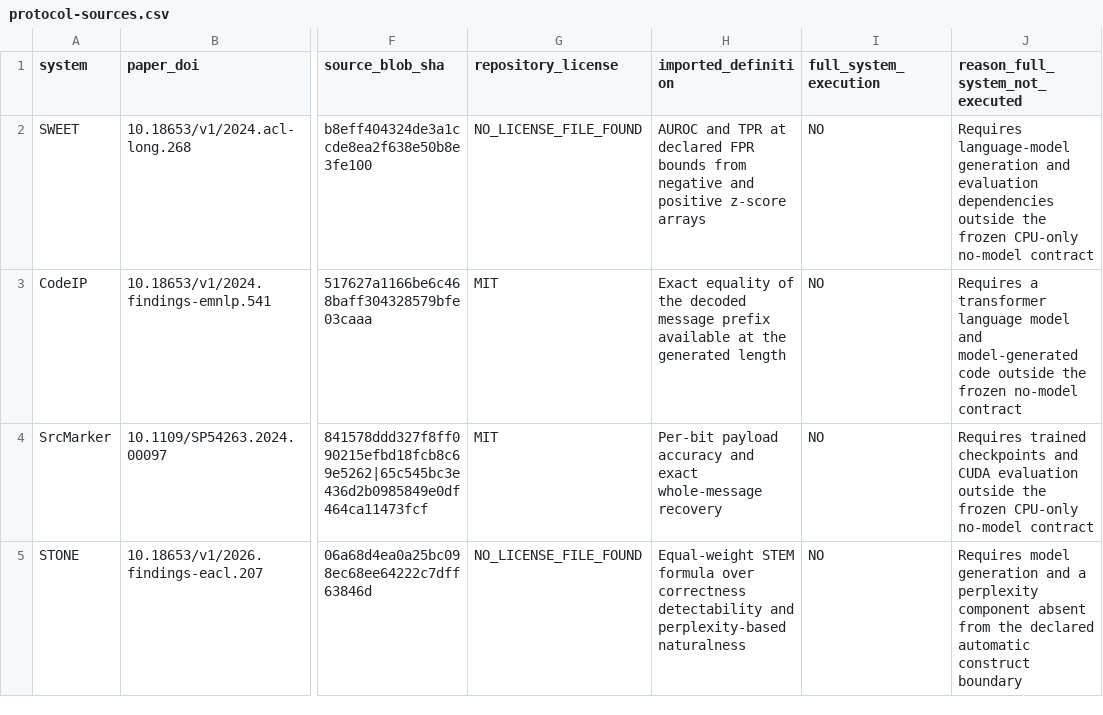
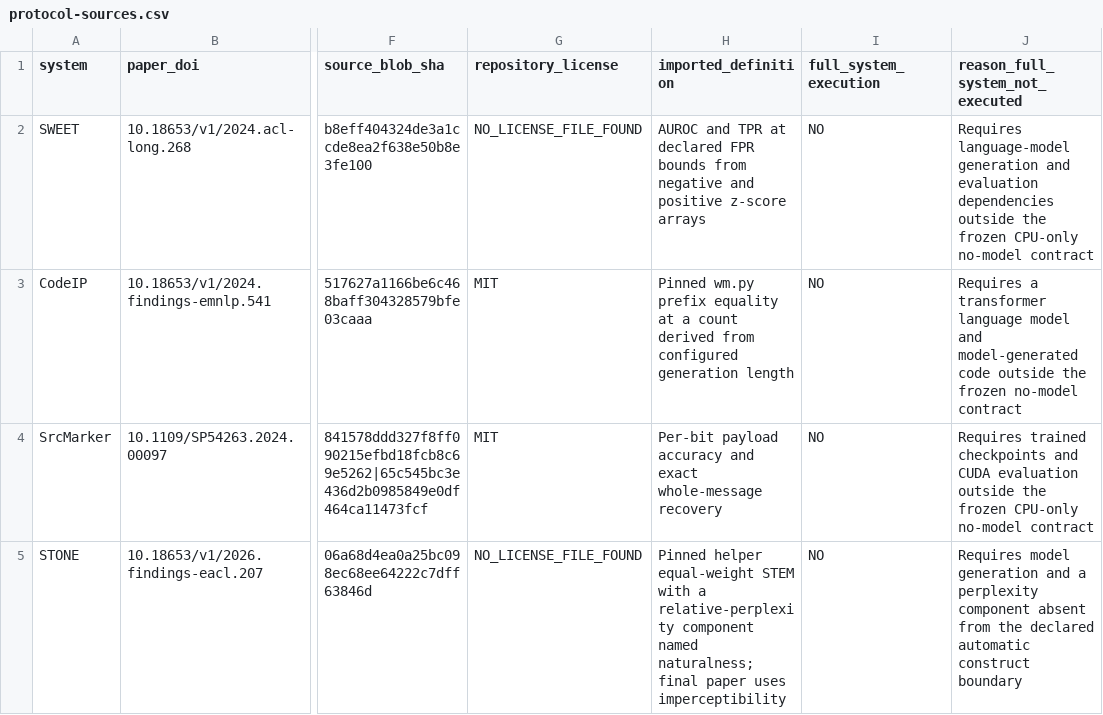
Before and after one commit to Haoyi-Zhang/MarkValidity, a CSV file: external-baselines/protocol-sources.csv, drawn as a sheet; only a part is shown, gaps mark what is left out; the diff names each change by its address in the sheet, - before the commit and + after, or states it on an @@ line.

```diff
--- a/external-baselines/protocol-sources.csv
+++ b/external-baselines/protocol-sources.csv
-H3 (imported_definition): Exact equality of the decoded message prefix available at the generated length
+H3 (imported_definition): Pinned wm.py prefix equality at a count derived from configured generation length
-H5 (imported_definition): Equal-weight STEM formula over correctness detectability and perplexity-based naturalness
+H5 (imported_definition): Pinned helper equal-weight STEM with a relative-perplexity component named naturalness; final paper uses imperceptibility
```
Also changed, not shown: citation_support.csv, claim_evidence_ledger.csv, 11 other files.
